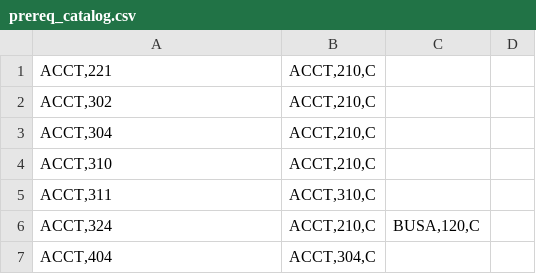
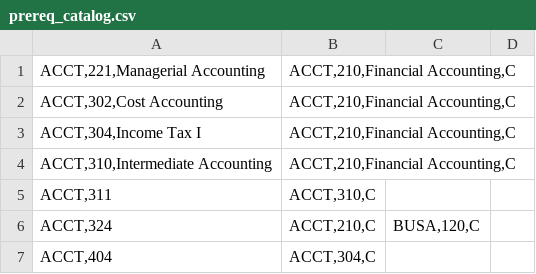
Before and after one commit to kevinshurtzacu/se_project_1, a CSV file: implementation/prereq_catalog.csv, drawn as a sheet; only a part is shown.

Commit message:
title added to unique course identifier; hashing works, prereq list partially changed

```diff
--- a/implementation/prereq_catalog.csv
+++ b/implementation/prereq_catalog.csv
@@ -1,5 +1,5 @@
-"ACCT,221","ACCT,210,C"
-"ACCT,302","ACCT,210,C"
-"ACCT,304","ACCT,210,C"
-"ACCT,310","ACCT,210,C"
+"ACCT,221,Managerial Accounting","ACCT,210,Financial Accounting,C"
+"ACCT,302,Cost Accounting","ACCT,210,Financial Accounting,C"
+"ACCT,304,Income Tax I","ACCT,210,Financial Accounting,C"
+"ACCT,310,Intermediate Accounting","ACCT,210,Financial Accounting,C"
 "ACCT,311","ACCT,310,C"
```
Also changed, not shown: 10 other files.
